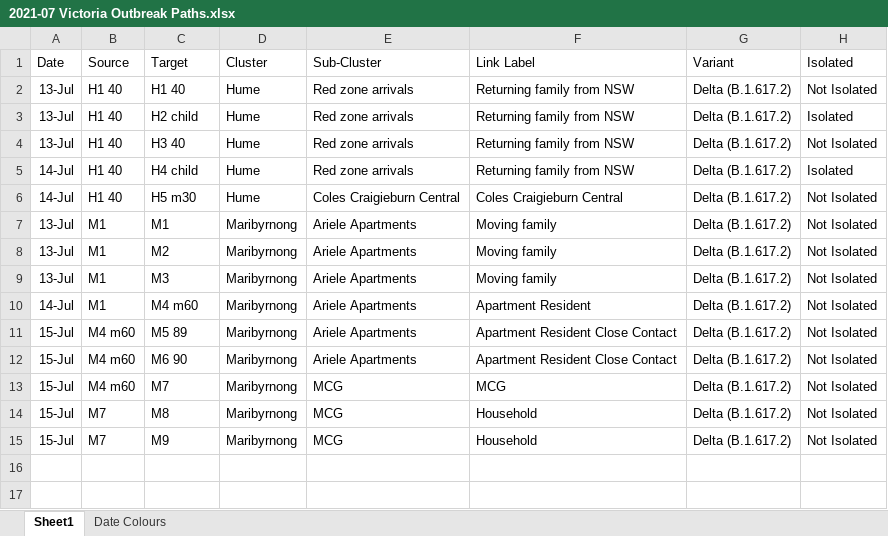
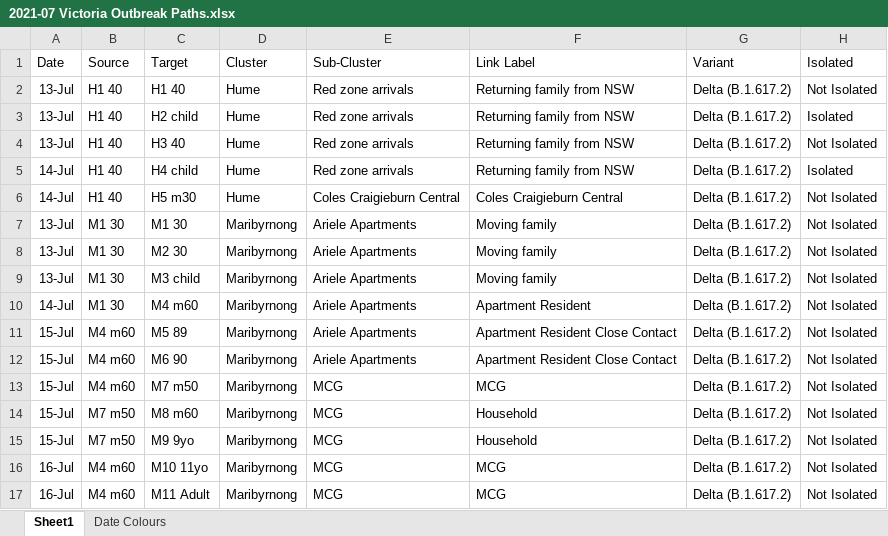
Before and after one commit to Mike-Honey/covid-19-outbreak-paths, an Excel workbook: 2021-07 Victoria Outbreak Paths.xlsx, sheet Sheet1, drawn as a sheet; values as stored, in another font and other column widths than the file's, no borders; table styles not drawn; the diff names each change by its address in the sheet, - before the commit and + after, or states it on an @@ line.

```diff
--- a/2021-07 Victoria Outbreak Paths.xlsx (sheet Sheet1)
+++ b/2021-07 Victoria Outbreak Paths.xlsx (sheet Sheet1)
-B7:B10: M1
+B7:B10: M1 30
-C7: M1
+C7: M1 30
-C8: M2
+C8: M2 30
-C9: M3
+C9: M3 child
-C13: M7
+C13: M7 m50
-B14:B15: M7
+B14:B15: M7 m50
-C14: M8
+C14: M8 m60
-C15: M9
+C15: M9 9yo
+row 16: 16-Jul | M4 m60 | M10 11yo | Maribyrnong | MCG | MCG | Delta (B.1.617.2) | Not Isolated
+row 17: 16-Jul | M4 m60 | M11 Adult | Maribyrnong | MCG | MCG | Delta (B.1.617.2) | Not Isolated
```
Also changed, not shown: sheet Date Colours, 4 other files.
